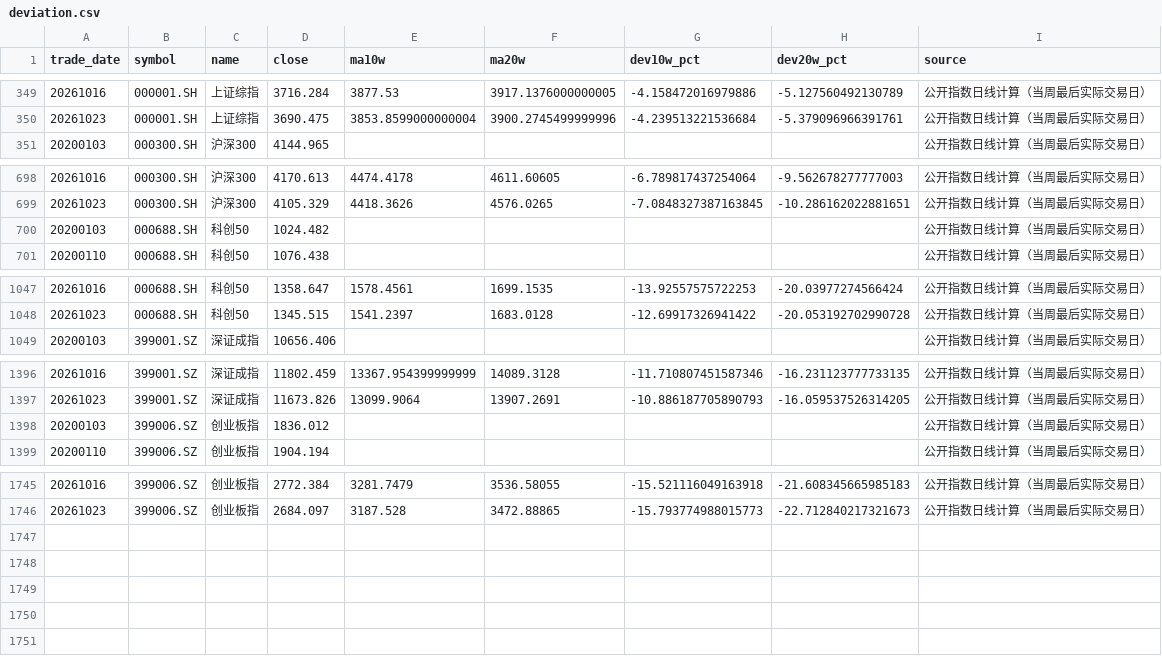
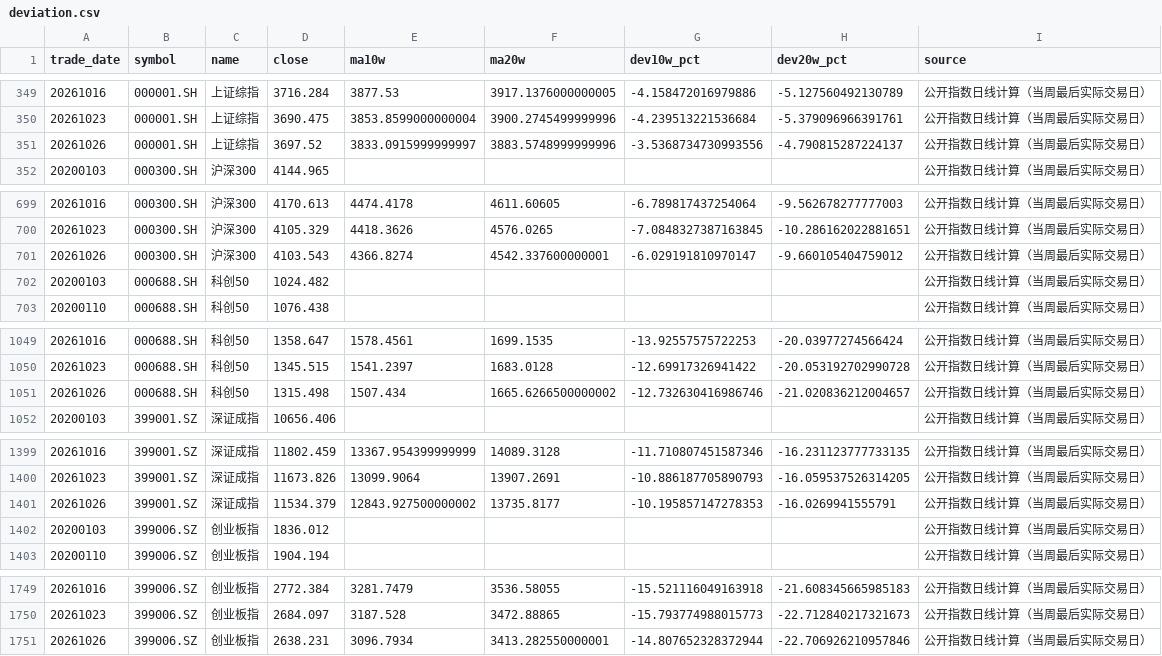
Before and after one commit to littlepeachh/macroscope-dashboard-v6, a CSV file: data/deviation.csv, drawn as a sheet; only a part is shown, gaps mark what is left out.

```diff
--- a/data/deviation.csv
+++ b/data/deviation.csv
@@ -350,2 +350,3 @@
 20261023,000001.SH,上证综指,3690.475,3853.8599000000004,3900.2745499999996,-4.239513221536684,-5.379096966391761,公开指数日线计算（当周最后实际交易日）
+20261026,000001.SH,上证综指,3697.52,3833.0915999999997,3883.5748999999996,-3.5368734730993556,-4.790815287224137,公开指数日线计算（当周最后实际交易日）
 20200103,000300.SH,沪深300,4144.965,,,,,公开指数日线计算（当周最后实际交易日）
@@ -699,2 +700,3 @@
 20261023,000300.SH,沪深300,4105.329,4418.3626,4576.0265,-7.0848327387163845,-10.286162022881651,公开指数日线计算（当周最后实际交易日）
+20261026,000300.SH,沪深300,4103.543,4366.8274,4542.337600000001,-6.029191810970147,-9.660105404759012,公开指数日线计算（当周最后实际交易日）
 20200103,000688.SH,科创50,1024.482,,,,,公开指数日线计算（当周最后实际交易日）
@@ -1048,2 +1050,3 @@
 20261023,000688.SH,科创50,1345.515,1541.2397,1683.0128,-12.69917326941422,-20.053192702990728,公开指数日线计算（当周最后实际交易日）
+20261026,000688.SH,科创50,1315.498,1507.434,1665.6266500000002,-12.732630416986746,-21.020836212004657,公开指数日线计算（当周最后实际交易日）
 20200103,399001.SZ,深证成指,10656.406,,,,,公开指数日线计算（当周最后实际交易日）
@@ -1397,2 +1400,3 @@
 20261023,399001.SZ,深证成指,11673.826,13099.9064,13907.2691,-10.886187705890793,-16.059537526314205,公开指数日线计算（当周最后实际交易日）
+20261026,399001.SZ,深证成指,11534.379,12843.927500000002,13735.8177,-10.195857147278353,-16.0269941555791,公开指数日线计算（当周最后实际交易日）
 20200103,399006.SZ,创业板指,1836.012,,,,,公开指数日线计算（当周最后实际交易日）
@@ -1746 +1750,2 @@
 20261023,399006.SZ,创业板指,2684.097,3187.528,3472.88865,-15.793774988015773,-22.712840217321673,公开指数日线计算（当周最后实际交易日）
+20261026,399006.SZ,创业板指,2638.231,3096.7934,3413.282550000001,-14.807652328372944,-22.706926210957846,公开指数日线计算（当周最后实际交易日）
```
Also changed, not shown: data/breadth.csv, data/crowding.csv, 6 other files.
